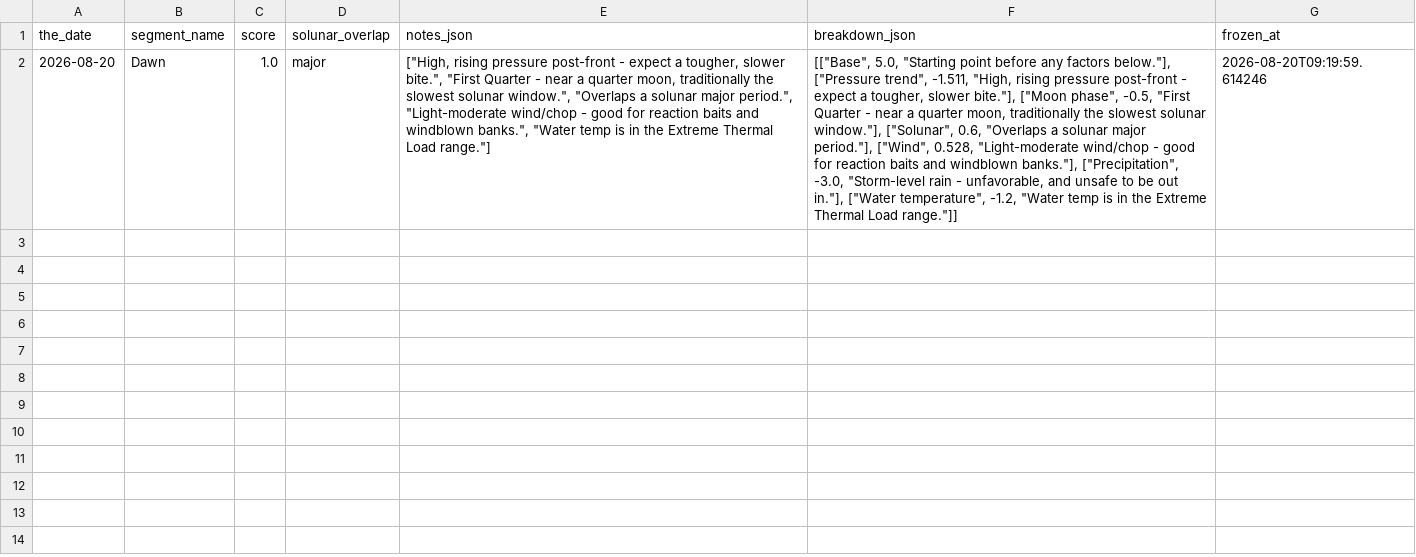
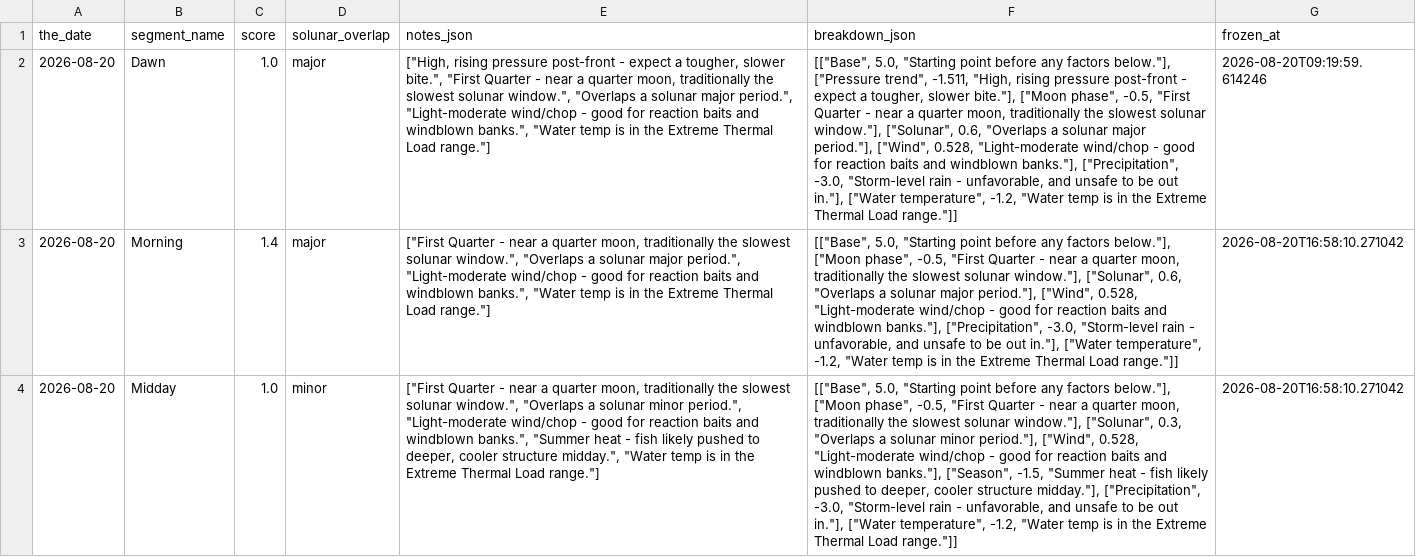
Before and after one commit to jjpvoskuil/Voskuil-Fishin-Magician, a CSV file: data/segment_score_freeze.csv, drawn as a sheet; the diff names each change by its address in the sheet, - before the commit and + after, or states it on an @@ line.

Commit message:
Freeze forecast score(s) for Morning, Midday

```diff
--- a/data/segment_score_freeze.csv
+++ b/data/segment_score_freeze.csv
+row 3: 2026-08-20 | Morning | 1.4 | major | ["First Quarter - near a quarter moon, traditionally the slowest solunar window.", "Overlaps a solunar major period.", "Light-moderate wind/chop - good for reaction baits and windblown banks.", "Water temp is in the Extreme Thermal Load range."] | [["Base", 5.0, "Starting point before any factors below."], ["Moon phase", -0.5, "First Quarter - near a quarter moon, traditionally the slowest solunar window."], ["Solunar", 0.6, "Overlaps a solunar major period."], ["Wind", 0.528, "Light-moderate wind/chop - good for reaction baits and windblown banks."], ["Precipitation", -3.0, "Storm-level rain - unfavorable, and unsafe to be out in."], ["Water temperature", -1.2, "Water temp is in the Extreme Thermal Load range."]] | 2026-08-20T16:58:10.271042
+row 4: 2026-08-20 | Midday | 1.0 | minor | ["First Quarter - near a quarter moon, traditionally the slowest solunar window.", "Overlaps a solunar minor period.", "Light-moderate wind/chop - good for reaction baits and windblown banks.", "Summer heat - fish likely pushed to deeper, cooler structure midday.", "Water temp is in the Extreme Thermal Load range."] | [["Base", 5.0, "Starting point before any factors below."], ["Moon phase", -0.5, "First Quarter - near a quarter moon, traditionally the slowest solunar window."], ["Solunar", 0.3, "Overlaps a solunar minor period."], ["Wind", 0.528, "Light-moderate wind/chop - good for reaction baits and windblown banks."], ["Season", -1.5, "Summer heat - fish likely pushed to deeper, cooler structure midday."], ["Precipitation", -3.0, "Storm-level rain - unfavorable, and unsafe to be out in."], ["Water temperature", -1.2, "Water temp is in the Extreme Thermal Load range."]] | 2026-08-20T16:58:10.271042
```
